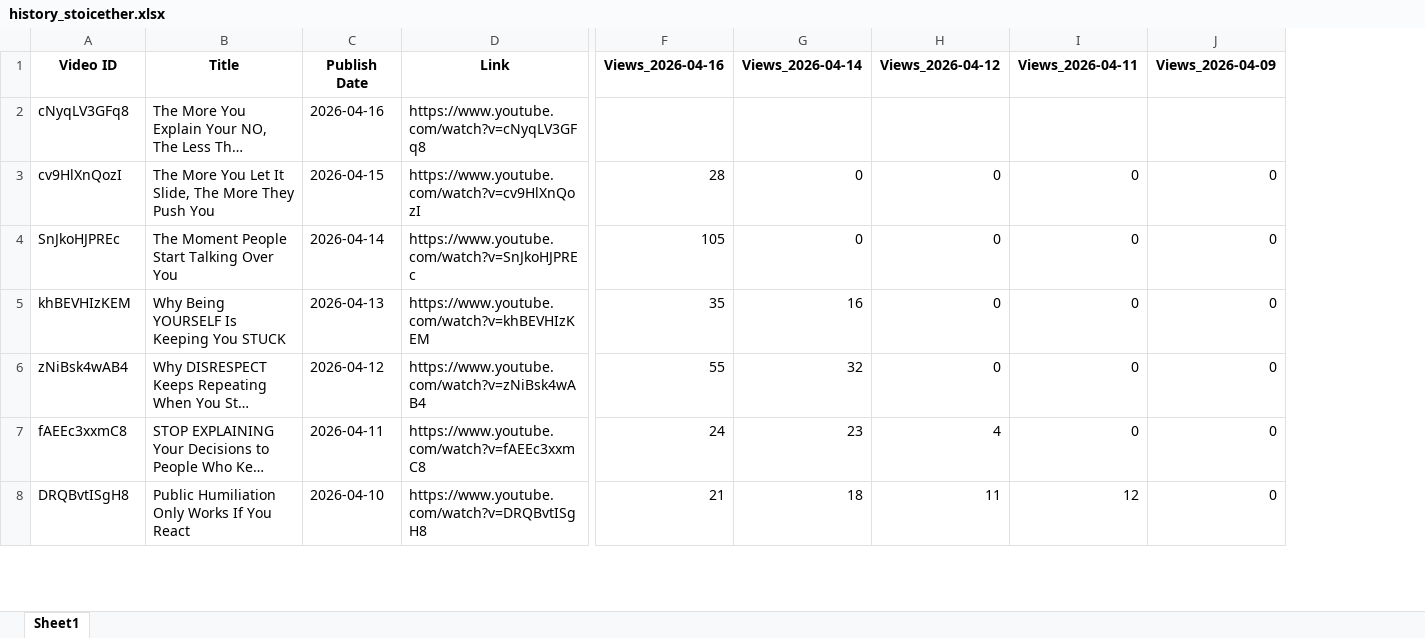
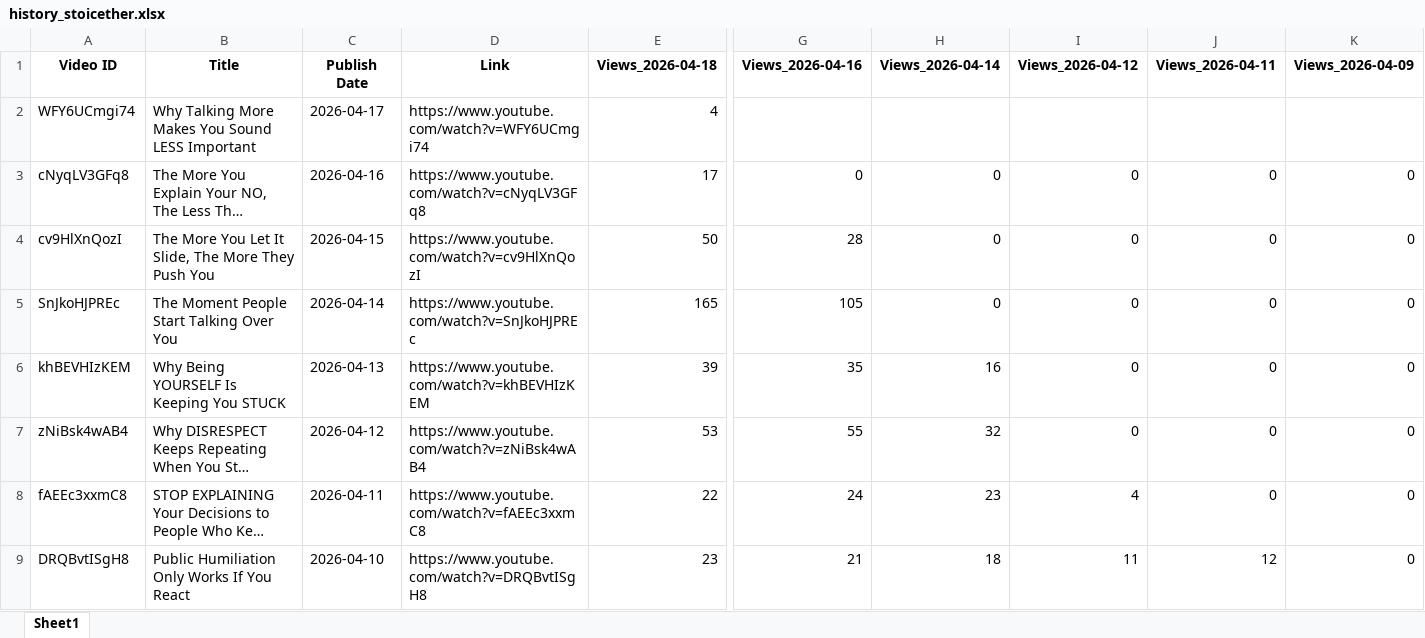
Before and after one commit to queen10022004-create/daily-views, an Excel workbook: history_stoicether.xlsx, sheet Sheet1, drawn as a sheet; only a part is shown, gaps mark what is left out; long unchanged cells end in …; values as stored, in another font and other column widths than the file's, no borders; addresses are those after the commit; rows hold the shown columns only; the diff names each change by its address in the sheet, - before the commit and + after, or states it on an @@ line.

```diff
--- a/history_stoicether.xlsx (sheet Sheet1)
+++ b/history_stoicether.xlsx (sheet Sheet1)
+column E (Views_2026-04-18), rows 3-9: 17 | 50 | 165 | 39 | 53 | 22 | 23
+row 2: WFY6UCmgi74 | Why Talking More Makes You Sound LESS Important | 2026-04-17 | https://www.youtube.com/watch?v=WFY6UCmgi74 | 4
-G3 (Views_2026-04-16): (empty)
+G3 (Views_2026-04-16): 0
-H3 (Views_2026-04-14): (empty)
+H3 (Views_2026-04-14): 0
-I3 (Views_2026-04-12): (empty)
+I3 (Views_2026-04-12): 0
-J3 (Views_2026-04-11): (empty)
+J3 (Views_2026-04-11): 0
-K3 (Views_2026-04-09): (empty)
+K3 (Views_2026-04-09): 0
```
Also changed, not shown: report_views_increased.xlsx.
